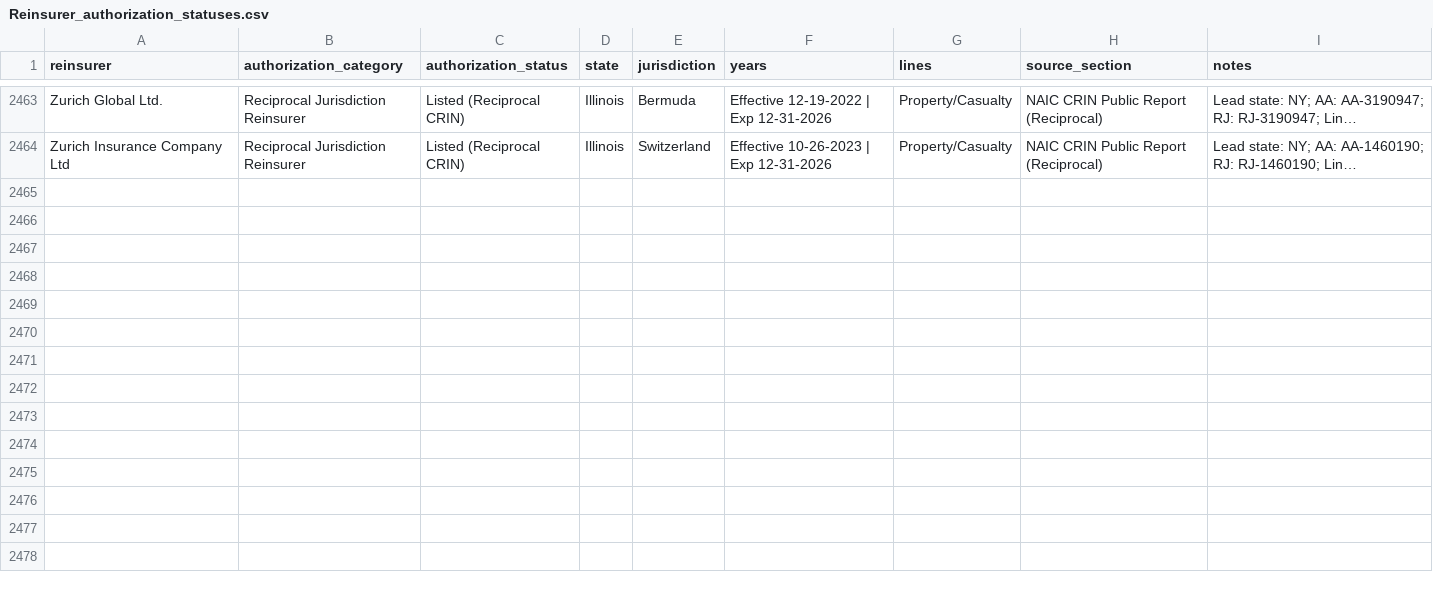
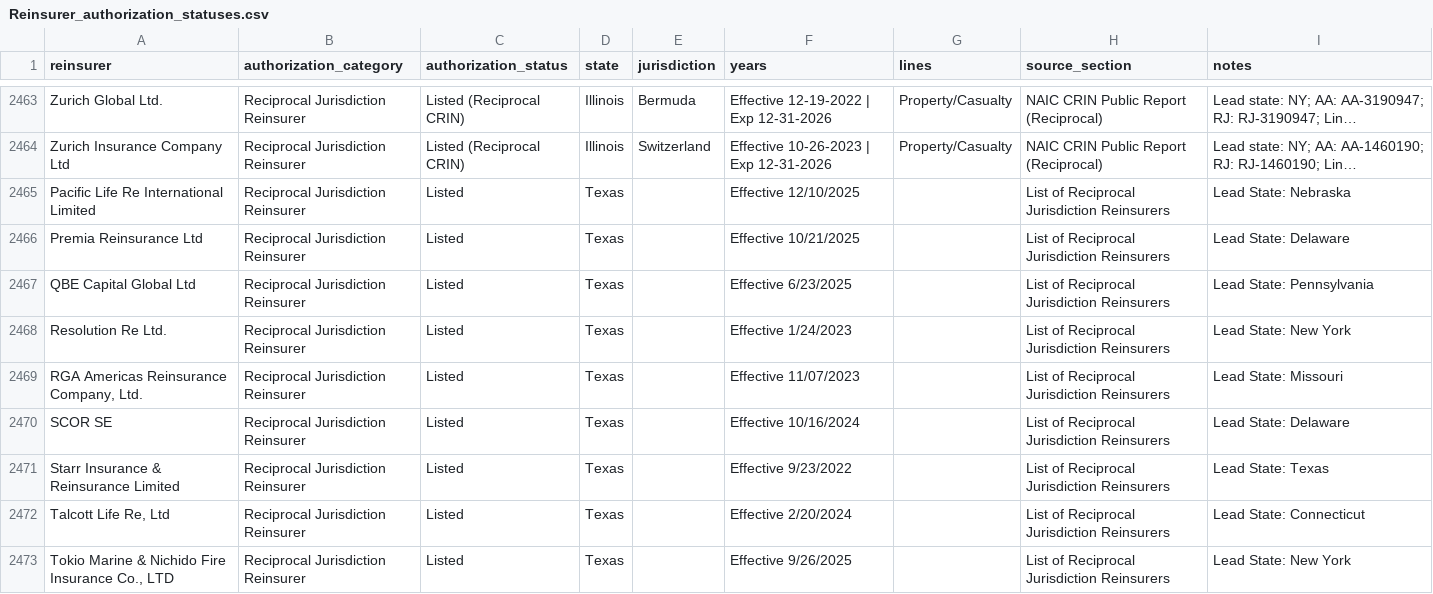
Before and after one commit to JamesLarson8/ReinsurerAuthorizationStatusScraper, a CSV file: Reinsurer_authorization_statuses.csv, drawn as a sheet; only a part is shown, gaps mark what is left out; long unchanged cells end in …; the diff names each change by its address in the sheet, - before the commit and + after, or states it on an @@ line.

Commit message:
Weekly reinsurer status refresh

```diff
--- a/Reinsurer_authorization_statuses.csv
+++ b/Reinsurer_authorization_statuses.csv
+row 2465: Pacific Life Re International Limited | Reciprocal Jurisdiction Reinsurer | Listed | Texas |  | Effective 12/10/2025 |  | List of Reciprocal Jurisdiction Reinsurers | Lead State: Nebraska
+row 2466: Premia Reinsurance Ltd | Reciprocal Jurisdiction Reinsurer | Listed | Texas |  | Effective 10/21/2025 |  | List of Reciprocal Jurisdiction Reinsurers | Lead State: Delaware
+row 2467: QBE Capital Global Ltd | Reciprocal Jurisdiction Reinsurer | Listed | Texas |  | Effective 6/23/2025 |  | List of Reciprocal Jurisdiction Reinsurers | Lead State: Pennsylvania
+row 2468: Resolution Re Ltd. | Reciprocal Jurisdiction Reinsurer | Listed | Texas |  | Effective 1/24/2023 |  | List of Reciprocal Jurisdiction Reinsurers | Lead State: New York
+row 2469: RGA Americas Reinsurance Company, Ltd. | Reciprocal Jurisdiction Reinsurer | Listed | Texas |  | Effective 11/07/2023 |  | List of Reciprocal Jurisdiction Reinsurers | Lead State: Missouri
+row 2470: SCOR SE | Reciprocal Jurisdiction Reinsurer | Listed | Texas |  | Effective 10/16/2024 |  | List of Reciprocal Jurisdiction Reinsurers | Lead State: Delaware
+row 2471: Starr Insurance & Reinsurance Limited | Reciprocal Jurisdiction Reinsurer | Listed | Texas |  | Effective 9/23/2022 |  | List of Reciprocal Jurisdiction Reinsurers | Lead State: Texas
+row 2472: Talcott Life Re, Ltd | Reciprocal Jurisdiction Reinsurer | Listed | Texas |  | Effective 2/20/2024 |  | List of Reciprocal Jurisdiction Reinsurers | Lead State: Connecticut
+row 2473: Tokio Marine & Nichido Fire Insurance Co., LTD | Reciprocal Jurisdiction Reinsurer | Listed | Texas |  | Effective 9/26/2025 |  | List of Reciprocal Jurisdiction Reinsurers | Lead State: New York
```
Also changed, not shown: 1 other file.
